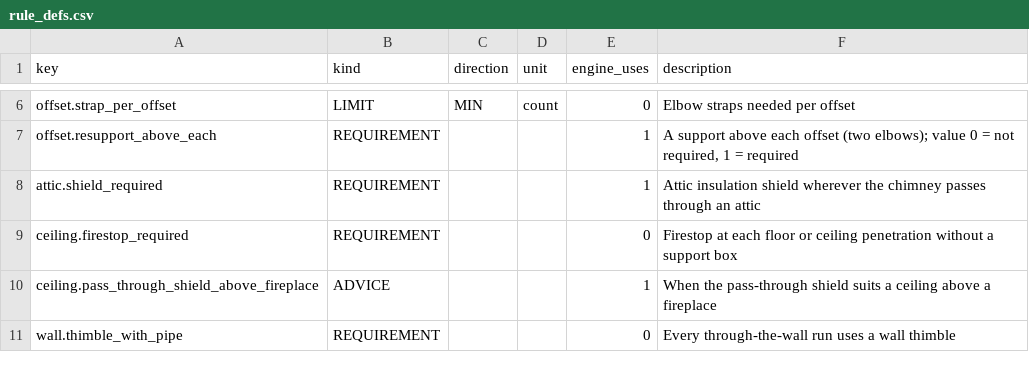
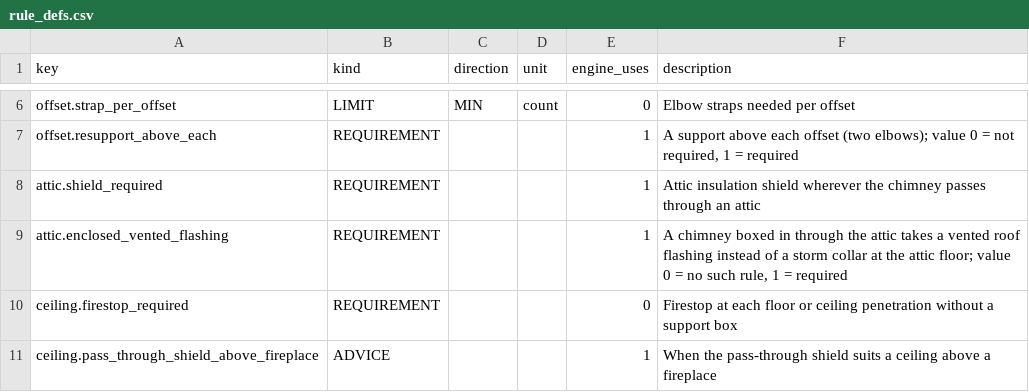
Before and after one commit to project-creason/chimney_planner, a CSV file: catalog/shared/rule_defs.csv, drawn as a sheet; only a part is shown, gaps mark what is left out; the shorter side is filled out with more unchanged rows.

```diff
--- a/catalog/shared/rule_defs.csv
+++ b/catalog/shared/rule_defs.csv
@@ -8,2 +8,3 @@ offset.resupport_above_each,REQUIREMENT,,,1,"A support above each offset (two el
 attic.shield_required,REQUIREMENT,,,1,Attic insulation shield wherever the chimney passes through an attic
+attic.enclosed_vented_flashing,REQUIREMENT,,,1,"A chimney boxed in through the attic takes a vented roof flashing instead of a storm collar at the attic floor; value 0 = no such rule, 1 = required"
 ceiling.firestop_required,REQUIREMENT,,,0,Firestop at each floor or ceiling penetration without a support box
```
Also changed, not shown: catalog/lines/XL/parts.csv, catalog/shared/attribute_defs.csv, 10 other files.
